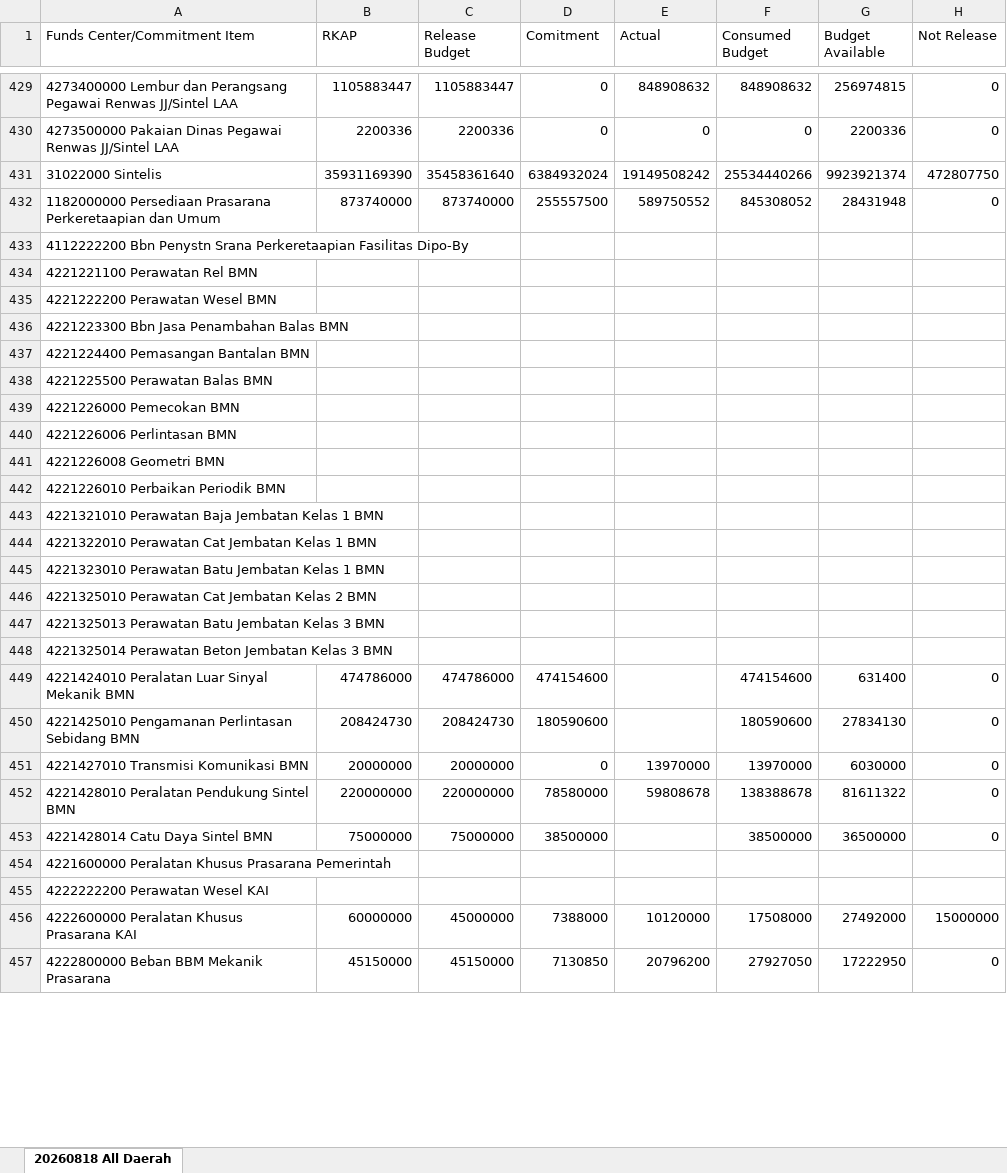
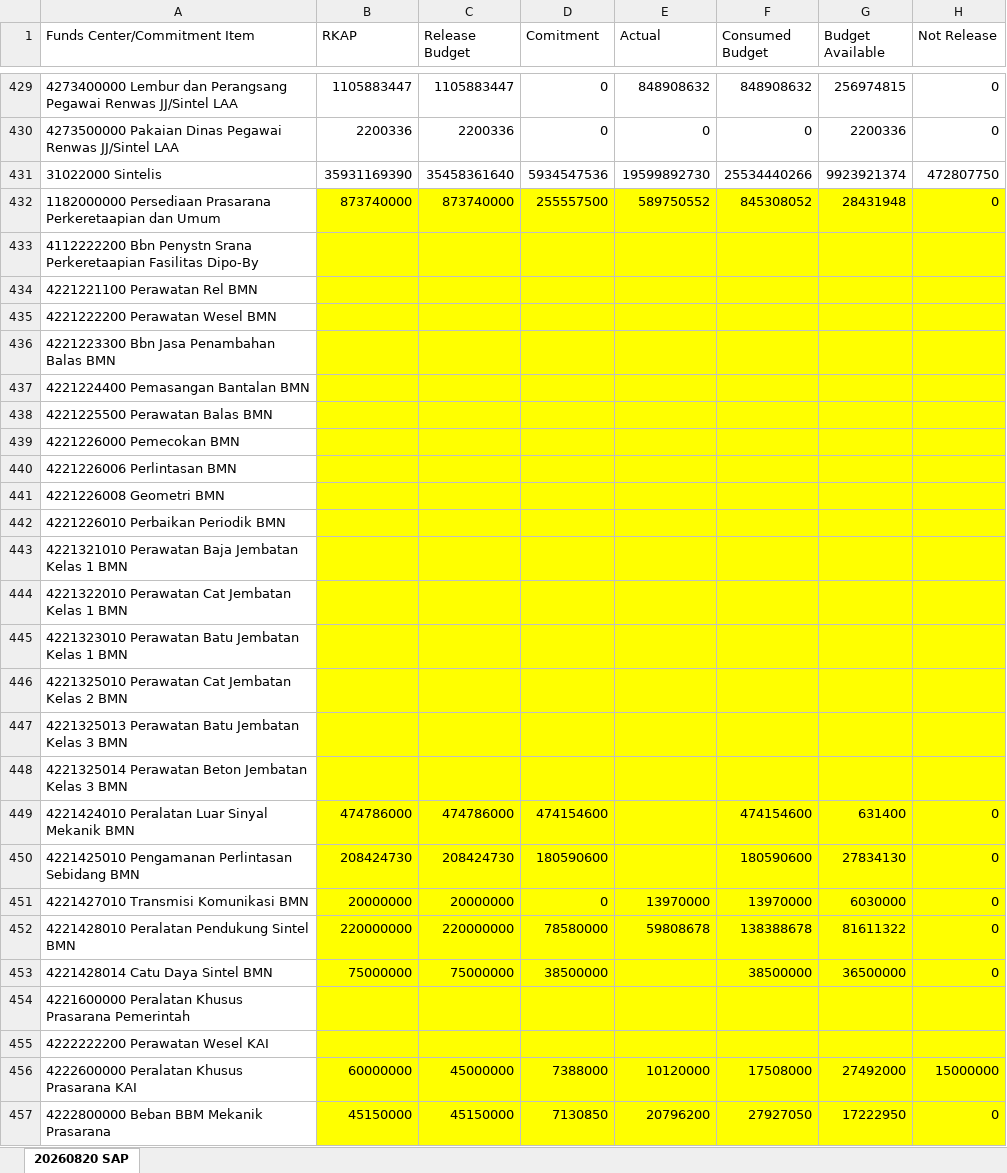
Before and after one commit to sanusizulfirmanlubis/mb52-data, an Excel workbook: data/rka.xlsx, sheet 20260820 SAP, drawn as a sheet; only a part is shown, gaps mark what is left out; values as stored, in another font and other column widths than the file's, no borders; the diff covers the shown part only; the diff names each change by its address in the sheet, - before the commit and + after, or states it on an @@ line.

Commit message:
update rka dari web

```diff
--- a/data/rka.xlsx (sheet 20260820 SAP)
+++ b/data/rka.xlsx (sheet 20260820 SAP)
-sheet tab: 20260818 All Daerah
+sheet tab: 20260820 SAP
-D431 (Comitment): 6384932024
+D431 (Comitment): 5934547536
-E431 (Actual): 19149508242
+E431 (Actual): 19599892730
-B432:H457 fill: none
+B432:H457 fill: #FFFF00
```
Also changed, not shown: 2 added rows, 2 removed rows, 213 edited cells and cell formats elsewhere in this sheet.
